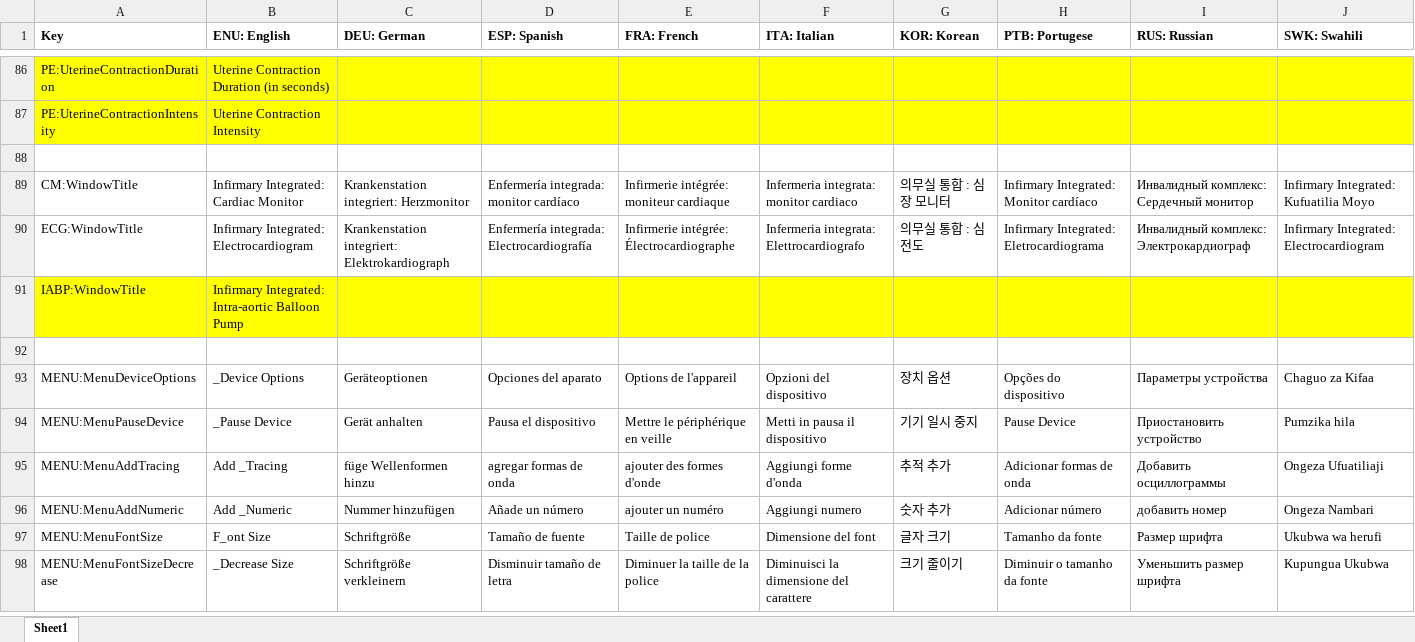
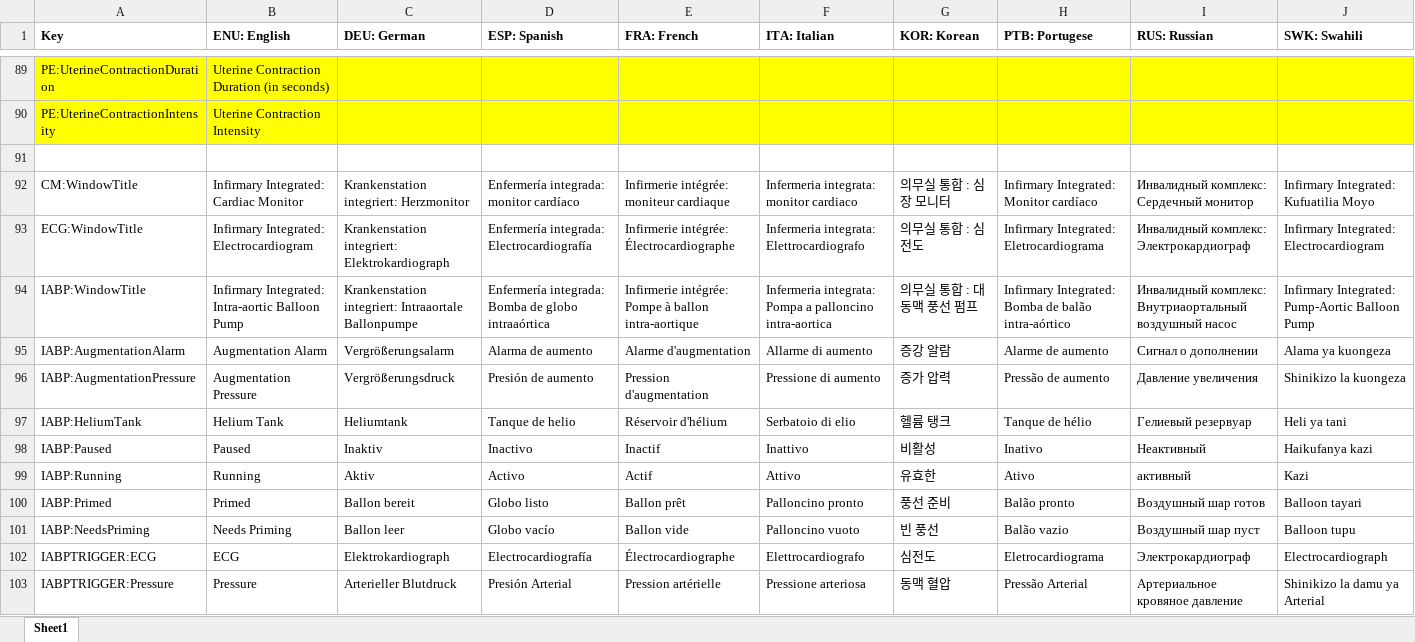
Before and after one commit to tanjera/infirmary-integrated, an Excel workbook: II_Core/Localization Strings.xlsx, sheet Sheet1, drawn as a sheet; only a part is shown, gaps mark what is left out; the shorter side is filled out with more unchanged rows; values as stored, in another font and other column widths than the file's, no borders; addresses are those after the commit; the diff covers the shown part only; the diff names each change by its address in the sheet, - before the commit and + after, or states it on an @@ line.

Commit message:
- V 0.91; IABP Complete   - Localization     - Localized all strings for DeviceIABP     - Utilizing Dictionary instead of custom class     - II_Tools: Implemented DictionaryBuilder from StringPairing   - DeviceIABP layout     - Operation mode, trigger source, frequency, machine status, priming status, helium tank     - Augmentation pressure, augmentation alarm 	- Placeholders for control panel buttons not planning on being implemented   - DeviceIABP functionality     - Line/balloon priming, trigger frequency, trigger source logic

```diff
--- a/II_Core/Localization Strings.xlsx (sheet Sheet1)
+++ b/II_Core/Localization Strings.xlsx (sheet Sheet1)
-A94:J94 fill: #FFFF00
+A94:J94 fill: none
-C94 (DEU: German): (empty)
+C94 (DEU: German): Krankenstation integriert: Intraaortale Ballonpumpe
-D94 (ESP: Spanish): (empty)
+D94 (ESP: Spanish): Enfermería integrada: Bomba de globo intraaórtica
-E94 (FRA: French): (empty)
+E94 (FRA: French): Infirmerie intégrée: Pompe à ballon intra-aortique
-F94 (ITA: Italian): (empty)
+F94 (ITA: Italian): Infermeria integrata: Pompa a palloncino intra-aortica
-G94 (KOR: Korean): (empty)
+G94 (KOR: Korean): 의무실 통합 : 대동맥 풍선 펌프
-H94 (PTB: Portugese): (empty)
+H94 (PTB: Portugese): Infirmary Integrated: Bomba de balão intra-aórtico
-I94 (RUS: Russian): (empty)
+I94 (RUS: Russian): Инвалидный комплекс: Внутриаортальный воздушный насос
-J94 (SWK: Swahili): (empty)
+J94 (SWK: Swahili): Infirmary Integrated: Pump-Aortic Balloon Pump
+row 95: IABP:AugmentationAlarm | Augmentation Alarm | Vergrößerungsalarm | Alarma de aumento | Alarme d'augmentation | Allarme di aumento | 증강 알람 | Alarme de aumento | Сигнал о дополнении | Alama ya kuongeza
+row 96: IABP:AugmentationPressure | Augmentation Pressure | Vergrößerungsdruck | Presión de aumento | Pression d'augmentation | Pressione di aumento | 증가 압력 | Pressão de aumento | Давление увеличения | Shinikizo la kuongeza
+row 97: IABP:HeliumTank | Helium Tank | Heliumtank | Tanque de helio | Réservoir d'hélium | Serbatoio di elio | 헬륨 탱크 | Tanque de hélio | Гелиевый резервуар | Heli ya tani
+row 98: IABP:Paused | Paused | Inaktiv | Inactivo | Inactif | Inattivo | 비활성 | Inativo | Неактивный | Haikufanya kazi
+row 99: IABP:Running | Running | Aktiv | Activo | Actif | Attivo | 유효한 | Ativo | активный | Kazi
+row 100: IABP:Primed | Primed | Ballon bereit | Globo listo | Ballon prêt | Palloncino pronto | 풍선 준비 | Balão pronto | Воздушный шар готов | Balloon tayari
+row 101: IABP:NeedsPriming | Needs Priming | Ballon leer | Globo vacío | Ballon vide | Palloncino vuoto | 빈 풍선 | Balão vazio | Воздушный шар пуст | Balloon tupu
+row 102: IABPTRIGGER:ECG | ECG | Elektrokardiograph | Electrocardiografía | Électrocardiographe | Elettrocardiografo | 심전도 | Eletrocardiograma | Электрокардиограф | Electrocardiograph
+row 103: IABPTRIGGER:Pressure | Pressure | Arterieller Blutdruck | Presión Arterial | Pression artérielle | Pressione arteriosa | 동맥 혈압 | Pressão Arterial | Артериальное кровяное давление | Shinikizo la damu ya Arterial
```
Also changed, not shown: 12 added rows, 13 removed rows, 57 edited cells and cell formats elsewhere in this sheet, 35 other files.
